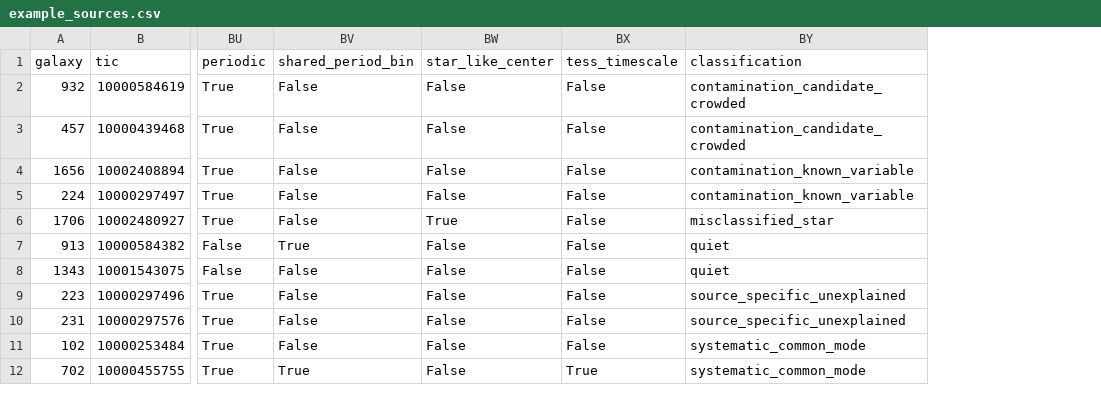
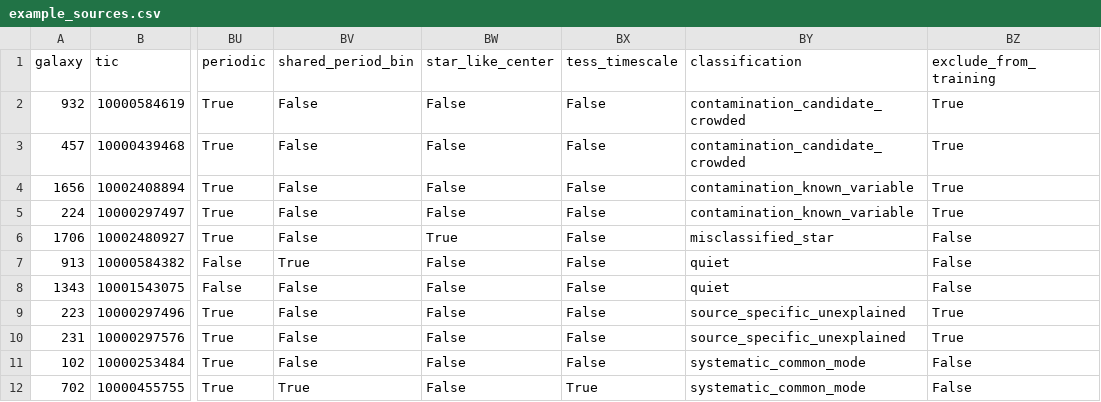
Before and after one commit to rae-holcomb/ss_redevelopment, a CSV file: reports/2026-10-21_t20-noise-sources-phase2/data/example_sources.csv, drawn as a sheet; only a part is shown, gaps mark what is left out; the diff names each change by its address in the sheet, - before the commit and + after, or states it on an @@ line.

```diff
--- a/reports/2026-10-21_t20-noise-sources-phase2/data/example_sources.csv
+++ b/reports/2026-10-21_t20-noise-sources-phase2/data/example_sources.csv
+column BZ (exclude_from_training), rows 2-12: True | True | True | True | False | False | False | True | True | False | False
```
Also changed, not shown: 1 other file.
